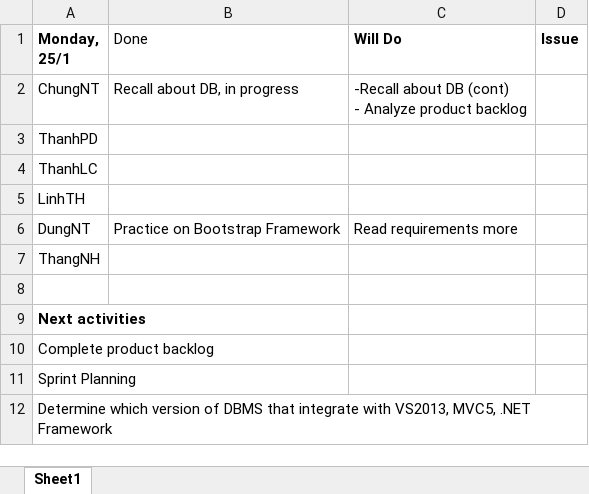
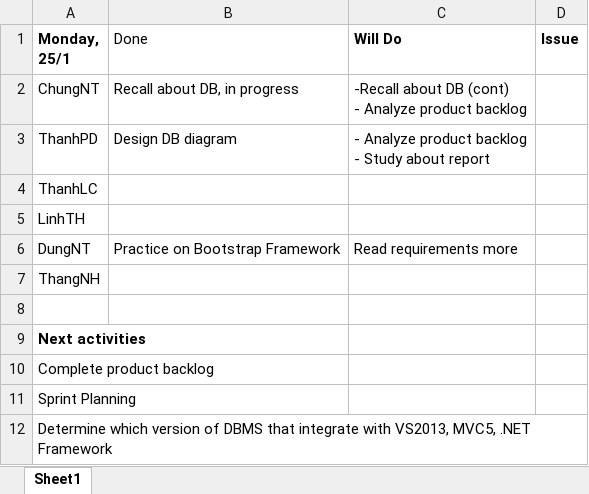
Before and after one commit to chung1991/webenterprise, an Excel workbook: Meeting Minutes/3.xlsx, sheet Sheet1, drawn as a sheet; values as stored, in another font and other column widths than the file's, no borders; ↵ is a line break in a cell; the diff names each change by its address in the sheet, - before the commit and + after, or states it on an @@ line.

Commit message:
Update meeting minute 3

```diff
--- a/Meeting Minutes/3.xlsx (sheet Sheet1)
+++ b/Meeting Minutes/3.xlsx (sheet Sheet1)
-B3 (Done): (empty)
+B3 (Done): Design DB diagram
-C3 (Will Do): (empty)
+C3 (Will Do): - Analyze product backlog ↵ - Study about report
```
